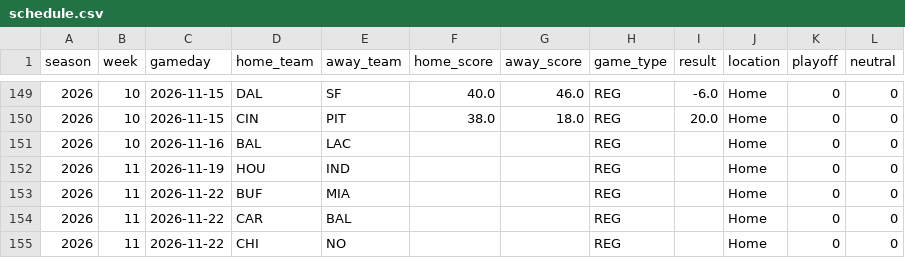
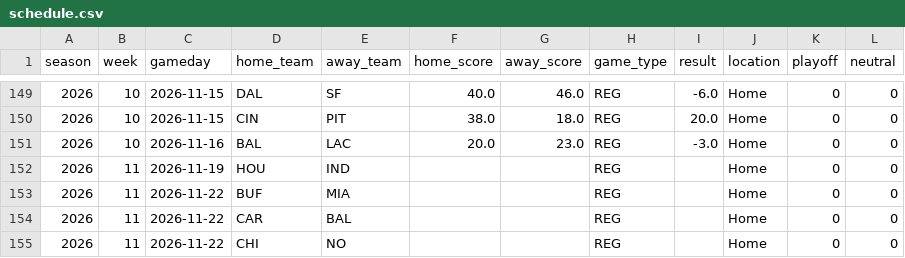
Before and after one commit to njlewin/nfl_srs_model, a CSV file: data/schedule/schedule.csv, drawn as a sheet; only a part is shown, gaps mark what is left out.

```diff
--- a/data/schedule/schedule.csv
+++ b/data/schedule/schedule.csv
@@ -150,3 +150,3 @@ season,week,gameday,home_team,away_team,home_score,away_score,game_type,result,l
 2026,10,2026-11-15,CIN,PIT,38.0,18.0,REG,20.0,Home,0,0
-2026,10,2026-11-16,BAL,LAC,,,REG,,Home,0,0
+2026,10,2026-11-16,BAL,LAC,20.0,23.0,REG,-3.0,Home,0,0
 2026,11,2026-11-19,HOU,IND,,,REG,,Home,0,0
```
Also changed, not shown: data/predictions/predicted_margins.csv, data/schedule/future.csv, 8 other files.
